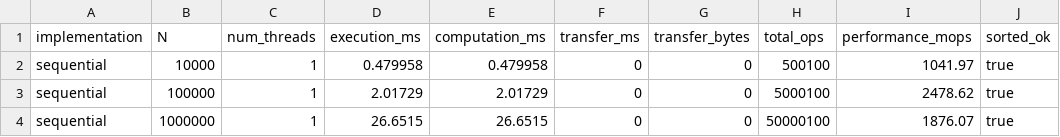
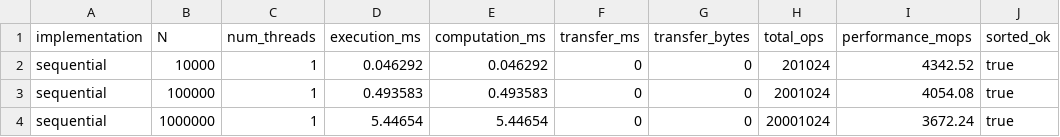
Before and after one commit to TRUMO0829/Parallell, a CSV file: results_sequential.csv, drawn as a sheet.

```diff
--- a/results_sequential.csv
+++ b/results_sequential.csv
@@ -1,4 +1,4 @@
 implementation,N,num_threads,execution_ms,computation_ms,transfer_ms,transfer_bytes,total_ops,performance_mops,sorted_ok
-sequential,10000,1,0.479958,0.479958,0,0,500100,1041.97,true
-sequential,100000,1,2.01729,2.01729,0,0,5000100,2478.62,true
-sequential,1000000,1,26.6515,26.6515,0,0,50000100,1876.07,true
+sequential,10000,1,0.046292,0.046292,0,0,201024,4342.52,true
+sequential,100000,1,0.493583,0.493583,0,0,2001024,4054.08,true
+sequential,1000000,1,5.44654,5.44654,0,0,20001024,3672.24,true
```
Also changed, not shown: results_openmp.csv, results_stdthread.csv, 24 other files.
